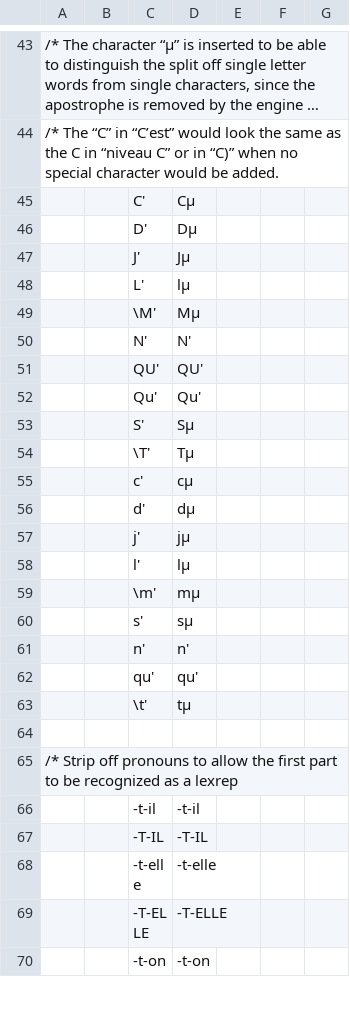
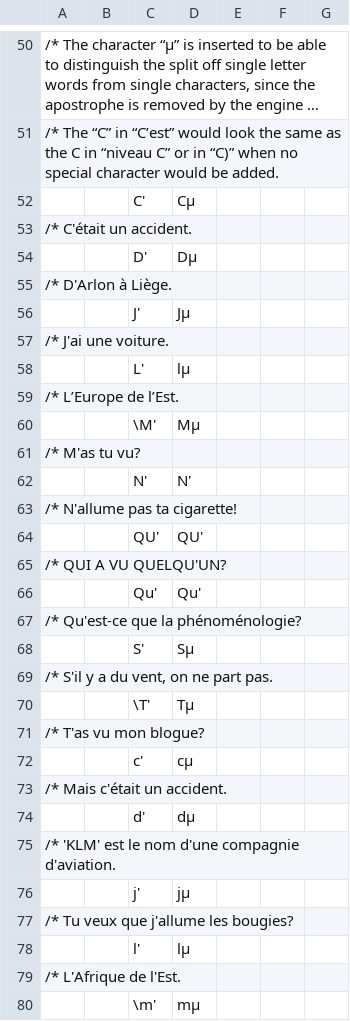
Before and after one commit to intersystems/iknow, a CSV file: language_models/fr/prepro.csv, drawn as a sheet; only a part is shown, gaps mark what is left out; the shorter side is filled out with more unchanged rows; long unchanged cells end in …; the diff covers the shown part only.

```diff
--- a/language_models/fr/prepro.csv
+++ b/language_models/fr/prepro.csv
@@ -66,15 +82,29 @@
 ;;C';Cµ ;;
+/*		C'était un accident.
 ;;D';Dµ ;;
+/*		D'Arlon à Liège.
 ;;J';Jµ ;;
+/*		J'ai une voiture.
 ;;L';lµ ;;
+/*		L’Europe de l’Est.
 ;;\M';Mµ ;;
+/*		M'as tu vu?
 ;;N';N' ;;
+/*		N'allume pas ta cigarette!
 ;;QU';QU' ;;
+/*		QUI A VU QUELQU'UN?
 ;;Qu';Qu' ;;
+/*		Qu'est-ce que la phénoménologie?
 ;;S';Sµ ;;
+/*		S'il y a du vent, on ne part pas.
 ;;\T';Tµ ;;
+/*		T'as vu mon blogue?
 ;;c';cµ ;;
+/*		Mais c'était un accident.
 ;;d';dµ ;;
+/*		'KLM' est le nom d'une compagnie d'aviation.
 ;;j';jµ ;;
+/*		Tu veux que j'allume les bougies?
 ;;l';lµ ;;
+/*		L'Afrique de l'Est.
 ;;\m';mµ ;;
```
Also changed, not shown: 42 added rows, 2 removed rows and 3 edited cells elsewhere in this file, language_models/de/prepro.csv, language_models/en/prepro.csv, 37 other files.
